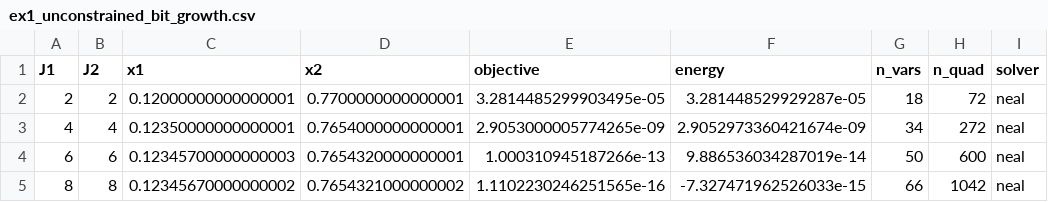
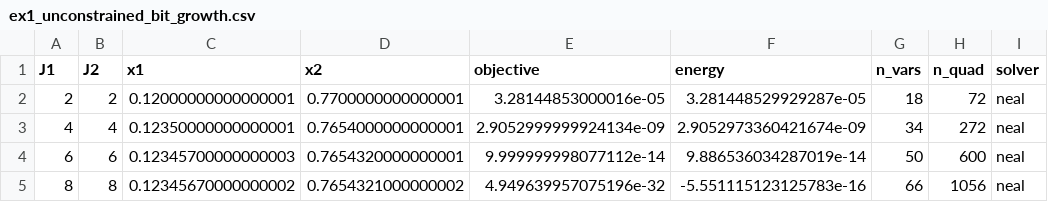
Before and after one commit to aiftakher/rolling-precision-qubo, a CSV file: outputs/paper/ex1_unconstrained_bit_growth.csv, drawn as a sheet.

```diff
--- a/outputs/paper/ex1_unconstrained_bit_growth.csv
+++ b/outputs/paper/ex1_unconstrained_bit_growth.csv
@@ -1,5 +1,5 @@
 J1,J2,x1,x2,objective,energy,n_vars,n_quad,solver
-2,2,0.12000000000000001,0.7700000000000001,3.2814485299903495e-05,3.281448529929287e-05,18,72,neal
-4,4,0.12350000000000001,0.7654000000000001,2.9053000005774265e-09,2.9052973360421674e-09,34,272,neal
-6,6,0.12345700000000003,0.7654320000000001,1.000310945187266e-13,9.886536034287019e-14,50,600,neal
-8,8,0.12345670000000002,0.7654321000000002,1.1102230246251565e-16,-7.327471962526033e-15,66,1042,neal
+2,2,0.12000000000000001,0.7700000000000001,3.28144853000016e-05,3.281448529929287e-05,18,72,neal
+4,4,0.12350000000000001,0.7654000000000001,2.9052999999924134e-09,2.9052973360421674e-09,34,272,neal
+6,6,0.12345700000000003,0.7654320000000001,9.999999998077112e-14,9.886536034287019e-14,50,600,neal
+8,8,0.12345670000000002,0.7654321000000002,4.949639957075196e-32,-5.551115123125783e-16,66,1056,neal
```
Also changed, not shown: outputs/paper/ex1_unconstrained_zoom.csv, outputs/paper/ex2_miqp_bit_growth.csv, 30 other files.
